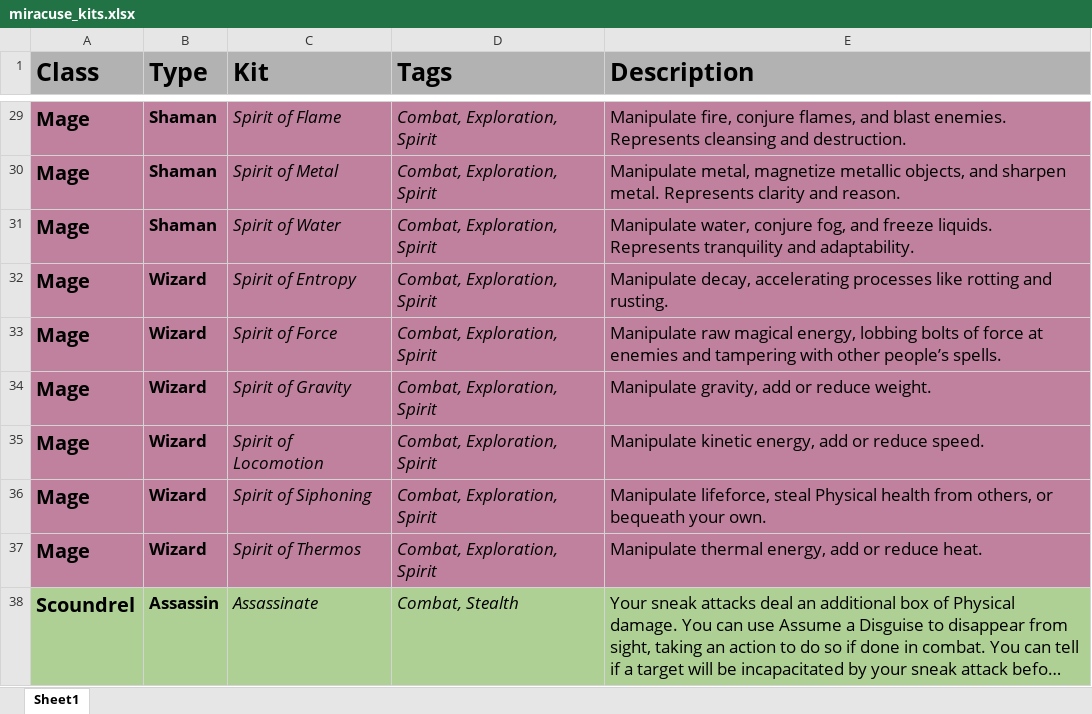
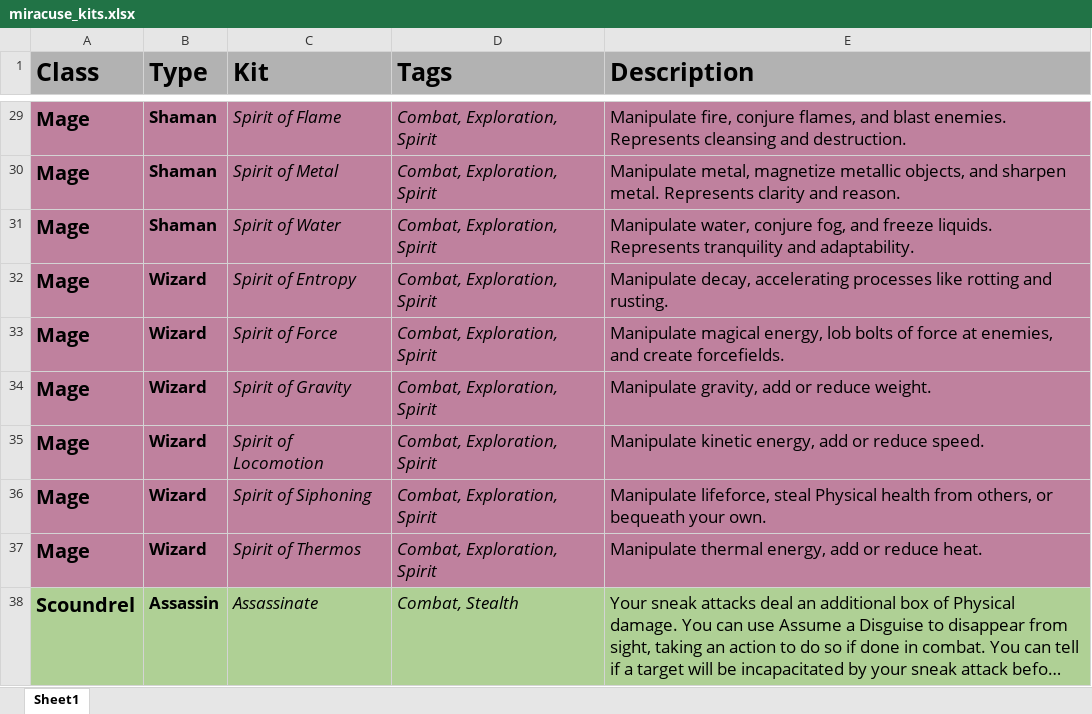
Before and after one commit to miracuse/miracuse.github.io, an Excel workbook: miracuse_kits.xlsx, sheet Sheet1, drawn as a sheet; only a part is shown, gaps mark what is left out; long unchanged cells end in …; values as stored, in another font and other column widths than the file's, no borders; charts and pictures not drawn; the diff names each change by its address in the sheet, - before the commit and + after, or states it on an @@ line.

```diff
--- a/miracuse_kits.xlsx (sheet Sheet1)
+++ b/miracuse_kits.xlsx (sheet Sheet1)
-E33 (Description): Manipulate raw magical energy, lobbing bolts of force at enemies and tampering with other people’s spells.
+E33 (Description): Manipulate magical energy, lob bolts of force at enemies, and create forcefields.
```
Also changed, not shown: 31 other files.
